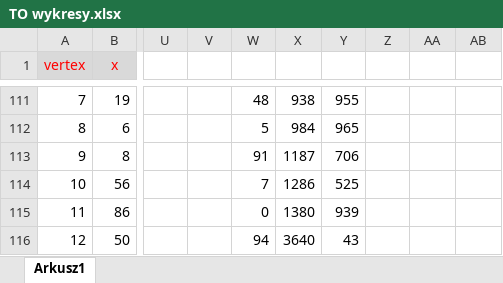
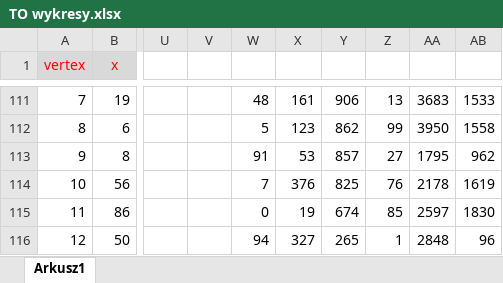
Before and after one commit to Arasz/Optimization-techniques, an Excel workbook: report/lab03/TO wykresy.xlsx, sheet Arkusz1, drawn as a sheet; only a part is shown, gaps mark what is left out; values as stored, in another font and other column widths than the file's, no borders; charts and pictures not drawn; the diff covers the shown part only; the diff names each change by its address in the sheet, - before the commit and + after, or states it on an @@ line.

```diff
--- a/report/lab03/TO wykresy.xlsx (sheet Arkusz1)
+++ b/report/lab03/TO wykresy.xlsx (sheet Arkusz1)
-X111: 938
+X111: 161
-Y111: 955
+Y111: 906
-Z111: (empty)
+Z111: 13
-AA111: (empty)
+AA111: 3683
-AB111: (empty)
+AB111: 1533
-X112: 984
+X112: 123
-Y112: 965
+Y112: 862
-Z112: (empty)
+Z112: 99
-AA112: (empty)
+AA112: 3950
-AB112: (empty)
+AB112: 1558
-X113: 1187
+X113: 53
-Y113: 706
+Y113: 857
-Z113: (empty)
+Z113: 27
-AA113: (empty)
+AA113: 1795
-AB113: (empty)
+AB113: 962
-X114: 1286
+X114: 376
-Y114: 525
+Y114: 825
-Z114: (empty)
+Z114: 76
-AA114: (empty)
+AA114: 2178
-AB114: (empty)
+AB114: 1619
-X115: 1380
+X115: 19
-Y115: 939
+Y115: 674
-Z115: (empty)
+Z115: 85
-AA115: (empty)
+AA115: 2597
-AB115: (empty)
+AB115: 1830
-X116: 3640
+X116: 327
-Y116: 43
+Y116: 265
-Z116: (empty)
+Z116: 1
-AA116: (empty)
+AA116: 2848
-AB116: (empty)
+AB116: 96
```
Also changed, not shown: 225 edited cells elsewhere in this sheet, charts or pictures, 3 other files.
